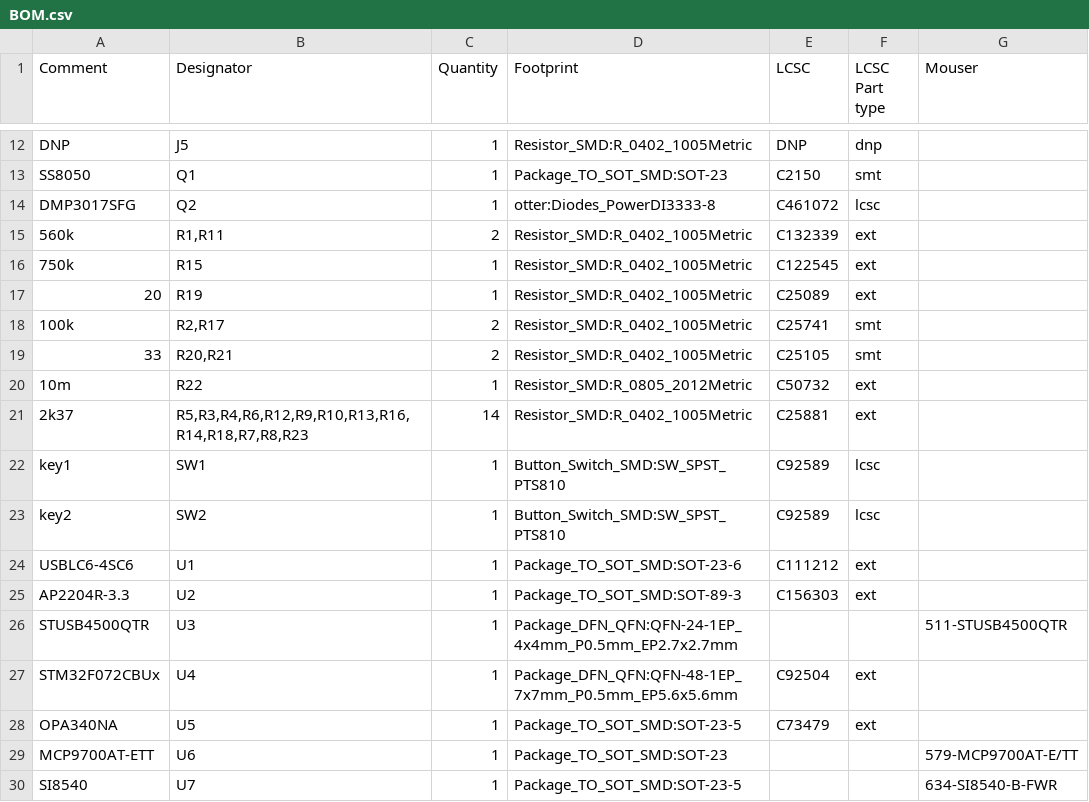
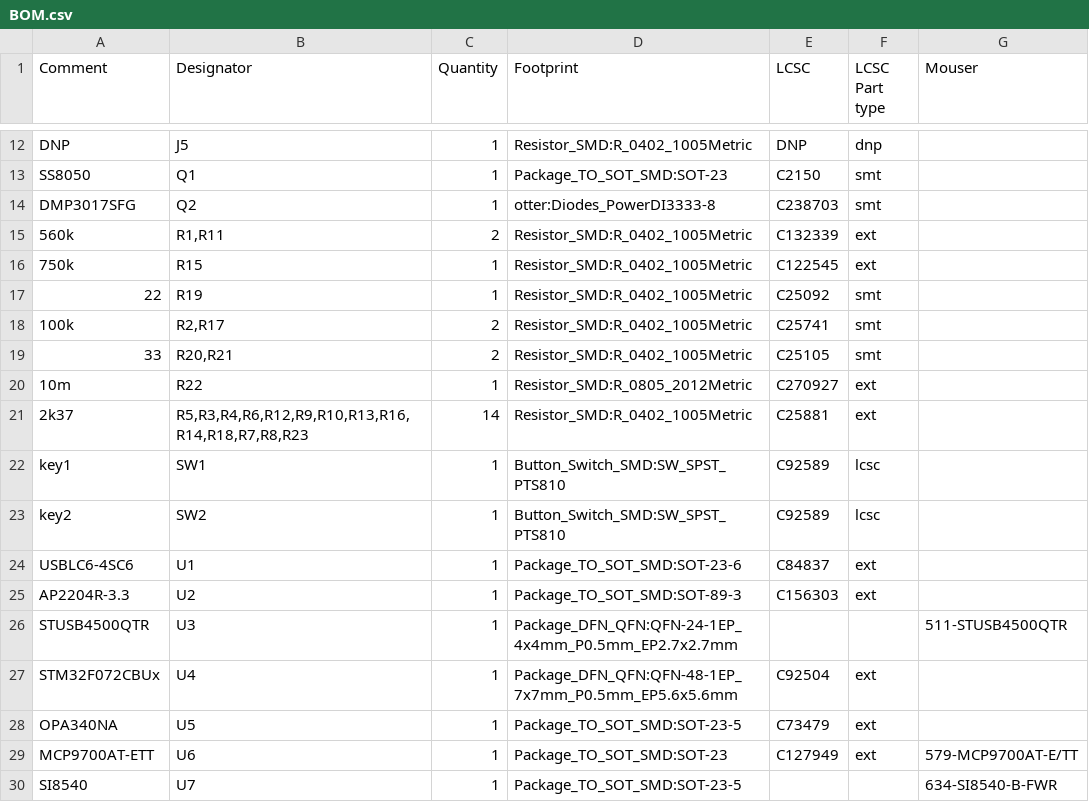
Before and after one commit to Jana-Marie/Otter-Iron, a CSV file: KiCAD/Otter-Iron/production/X2/BOM.csv, drawn as a sheet; only a part is shown, gaps mark what is left out.

Commit message:
updated production files

```diff
--- a/KiCAD/Otter-Iron/production/X2/BOM.csv
+++ b/KiCAD/Otter-Iron/production/X2/BOM.csv
@@ -13,9 +13,9 @@ DNP,J5,1,Resistor_SMD:R_0402_1005Metric,DNP,dnp,
 SS8050,Q1,1,Package_TO_SOT_SMD:SOT-23,C2150,smt,
-DMP3017SFG,Q2,1,otter:Diodes_PowerDI3333-8,C461072,lcsc,
+DMP3017SFG,Q2,1,otter:Diodes_PowerDI3333-8,C238703,smt,
 560k,"R1,R11",2,Resistor_SMD:R_0402_1005Metric,C132339,ext,
 750k,R15,1,Resistor_SMD:R_0402_1005Metric,C122545,ext,
-20,R19,1,Resistor_SMD:R_0402_1005Metric,C25089,ext,
+22,R19,1,Resistor_SMD:R_0402_1005Metric,C25092,smt,
 100k,"R2,R17",2,Resistor_SMD:R_0402_1005Metric,C25741,smt,
 33,"R20,R21",2,Resistor_SMD:R_0402_1005Metric,C25105,smt,
-10m,R22,1,Resistor_SMD:R_0805_2012Metric,C50732,ext,
+10m,R22,1,Resistor_SMD:R_0805_2012Metric,C270927,ext,
 2k37,"R5,R3,R4,R6,R12,R9,R10,R13,R16,R14,R18,R7,R8,R23",14,Resistor_SMD:R_0402_1005Metric,C25881,ext,
@@ -23,3 +23,3 @@ key1,SW1,1,Button_Switch_SMD:SW_SPST_PTS810,C92589,lcsc,
 key2,SW2,1,Button_Switch_SMD:SW_SPST_PTS810,C92589,lcsc,
-USBLC6-4SC6,U1,1,Package_TO_SOT_SMD:SOT-23-6,C111212,ext,
+USBLC6-4SC6,U1,1,Package_TO_SOT_SMD:SOT-23-6,C84837,ext,
 AP2204R-3.3,U2,1,Package_TO_SOT_SMD:SOT-89-3,C156303,ext,
@@ -28,3 +28,3 @@ STM32F072CBUx,U4,1,Package_DFN_QFN:QFN-48-1EP_7x7mm_P0.5mm_EP5.6x5.6mm,C92504,ex
 OPA340NA,U5,1,Package_TO_SOT_SMD:SOT-23-5,C73479,ext,
-MCP9700AT-ETT,U6,1,Package_TO_SOT_SMD:SOT-23,,,579-MCP9700AT-E/TT
+MCP9700AT-ETT,U6,1,Package_TO_SOT_SMD:SOT-23,C127949,ext,579-MCP9700AT-E/TT
 SI8540,U7,1,Package_TO_SOT_SMD:SOT-23-5,,,634-SI8540-B-FWR
```
Also changed, not shown: KiCAD/Otter-Iron/production/X2/POS-TOP-X2.csv.
